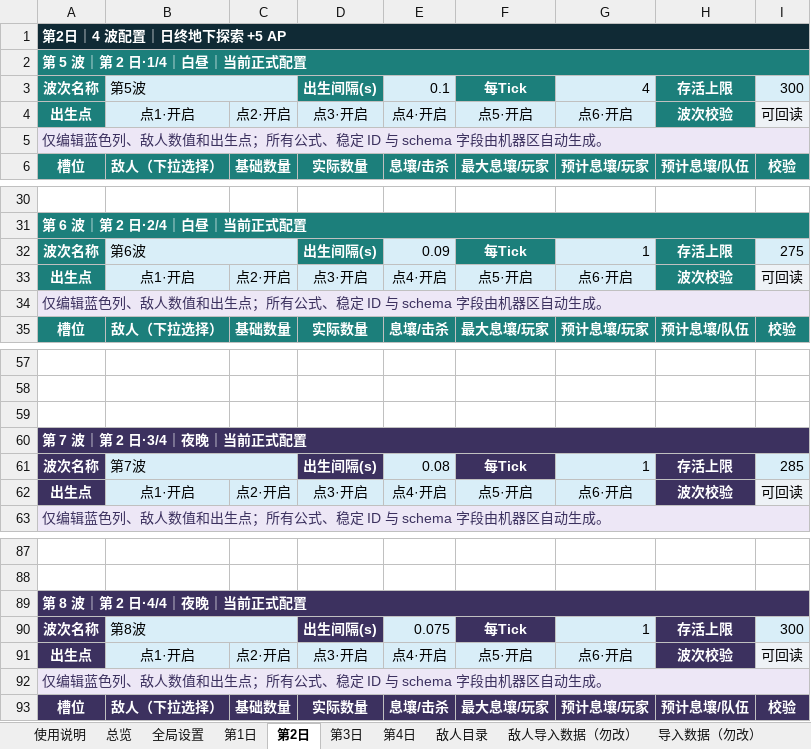
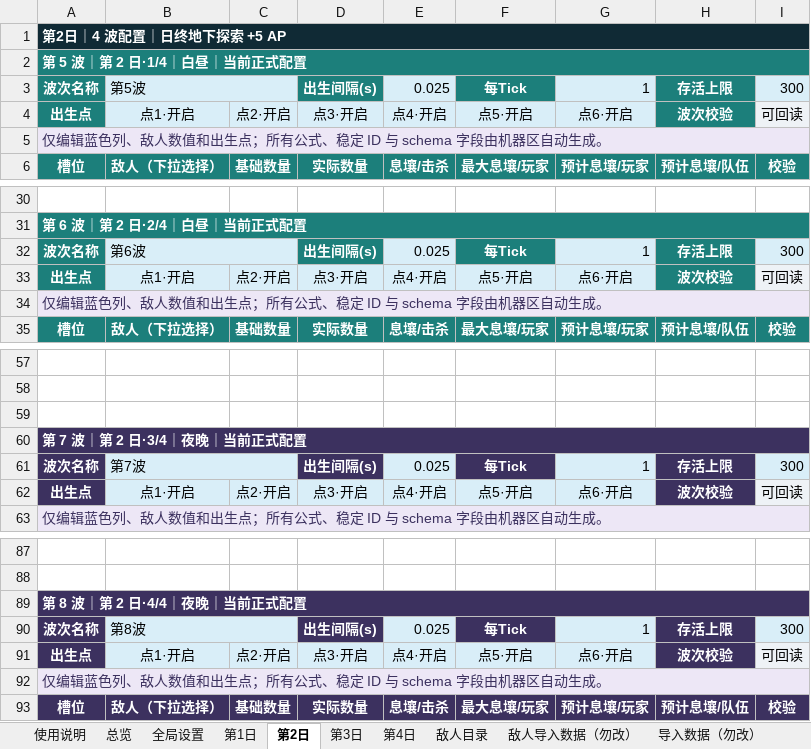
Before and after one commit to wanheng20031114/arc-nice, an Excel workbook: reports/塔防模式_4日战役智能设计器.xlsx, sheet 第2日, drawn as a sheet; only a part is shown, gaps mark what is left out; values as stored, in another font and other column widths than the file's, no borders; the diff names each change by its address in the sheet, - before the commit and + after, or states it on an @@ line.

```diff
--- a/reports/塔防模式_4日战役智能设计器.xlsx (sheet 第2日)
+++ b/reports/塔防模式_4日战役智能设计器.xlsx (sheet 第2日)
-E3: 0.1
+E3: 0.025
-G3: 4
+G3: 1
-E32: 0.09
+E32: 0.025
-I32: 275
+I32: 300
-E61: 0.08
+E61: 0.025
-I61: 285
+I61: 300
-E90: 0.075
+E90: 0.025
```
Also changed, not shown: sheet 第3日, sheet 导入数据（勿改）, sheet 总览, charts or pictures.
